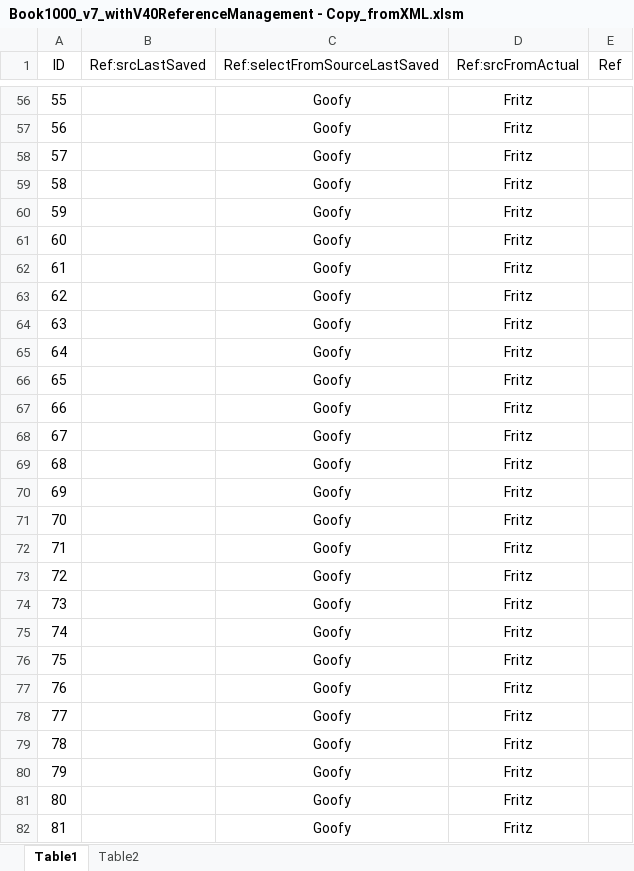
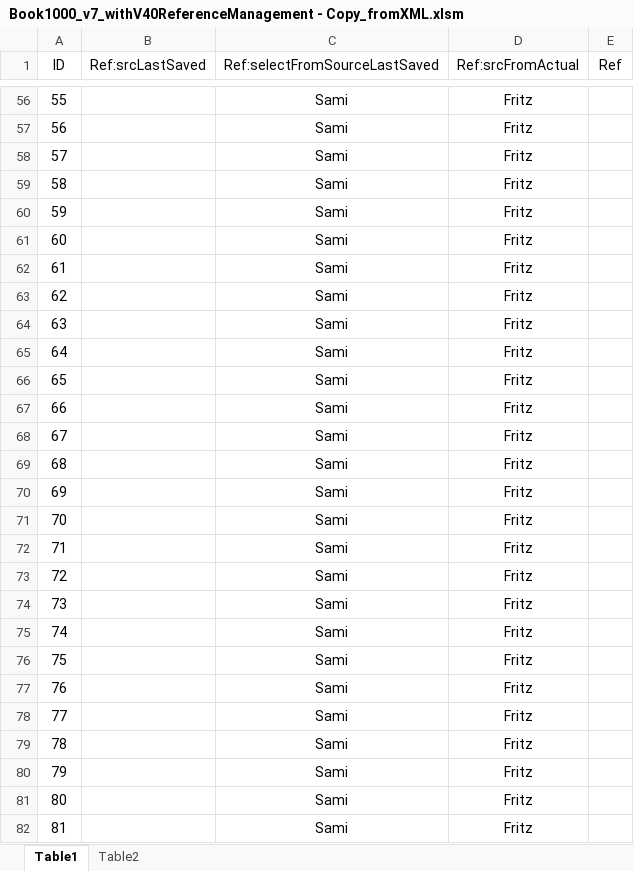
Before and after one commit to mmsami/excel_test_repo, an Excel workbook: Book1000_v7_withV40ReferenceManagement - Copy_fromXML.xlsm, sheet Table1, drawn as a sheet; only a part is shown, gaps mark what is left out; values as stored, in another font and other column widths than the file's, no borders; table styles not drawn; the diff covers the shown part only; the diff names each change by its address in the sheet, - before the commit and + after, or states it on an @@ line.

Commit message:
Updated with Sami

```diff
--- a/Book1000_v7_withV40ReferenceManagement - Copy_fromXML.xlsm (sheet Table1)
+++ b/Book1000_v7_withV40ReferenceManagement - Copy_fromXML.xlsm (sheet Table1)
-C56:C82 (Ref:selectFromSourceLastSaved): Goofy
+C56:C82 (Ref:selectFromSourceLastSaved): Sami
```
Also changed, not shown: 973 edited cells elsewhere in this sheet.
